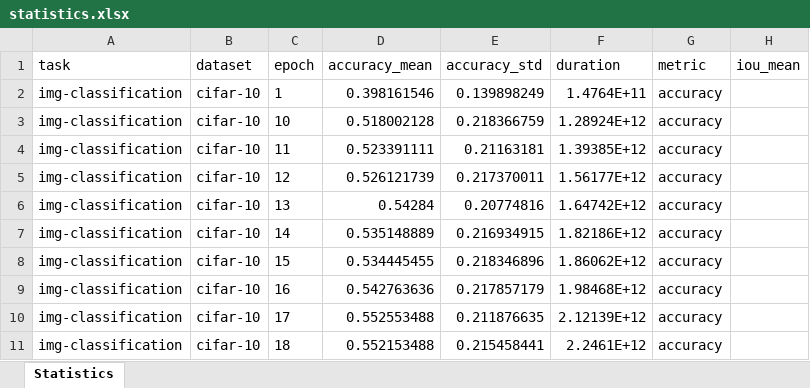
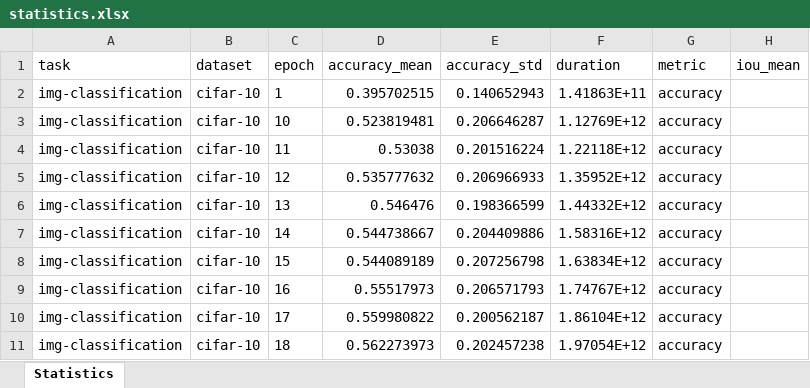
Before and after one commit to ABrain-One/nn-stat, an Excel workbook: excel/statistics.xlsx, sheet Statistics, drawn as a sheet; only a part is shown; values as stored, in another font and other column widths than the file's, no borders; charts and pictures not drawn; the diff covers the shown part only; the diff names each change by its address in the sheet, - before the commit and + after, or states it on an @@ line.

```diff
--- a/excel/statistics.xlsx (sheet Statistics)
+++ b/excel/statistics.xlsx (sheet Statistics)
-D2 (accuracy_mean): 0.398161546
+D2 (accuracy_mean): 0.395702515
-E2 (accuracy_std): 0.139898249
+E2 (accuracy_std): 0.140652943
-F2 (duration): 1.4764E+11
+F2 (duration): 1.41863E+11
-D3 (accuracy_mean): 0.518002128
+D3 (accuracy_mean): 0.523819481
-E3 (accuracy_std): 0.218366759
+E3 (accuracy_std): 0.206646287
-F3 (duration): 1.28924E+12
+F3 (duration): 1.12769E+12
-D4 (accuracy_mean): 0.523391111
+D4 (accuracy_mean): 0.53038
-E4 (accuracy_std): 0.21163181
+E4 (accuracy_std): 0.201516224
-F4 (duration): 1.39385E+12
+F4 (duration): 1.22118E+12
-D5 (accuracy_mean): 0.526121739
+D5 (accuracy_mean): 0.535777632
-E5 (accuracy_std): 0.217370011
+E5 (accuracy_std): 0.206966933
-F5 (duration): 1.56177E+12
+F5 (duration): 1.35952E+12
-D6 (accuracy_mean): 0.54284
+D6 (accuracy_mean): 0.546476
-E6 (accuracy_std): 0.20774816
+E6 (accuracy_std): 0.198366599
-F6 (duration): 1.64742E+12
+F6 (duration): 1.44332E+12
-D7 (accuracy_mean): 0.535148889
+D7 (accuracy_mean): 0.544738667
-E7 (accuracy_std): 0.216934915
+E7 (accuracy_std): 0.204409886
-F7 (duration): 1.82186E+12
+F7 (duration): 1.58316E+12
-D8 (accuracy_mean): 0.534445455
+D8 (accuracy_mean): 0.544089189
-E8 (accuracy_std): 0.218346896
+E8 (accuracy_std): 0.207256798
-F8 (duration): 1.86062E+12
+F8 (duration): 1.63834E+12
-D9 (accuracy_mean): 0.542763636
+D9 (accuracy_mean): 0.55517973
-E9 (accuracy_std): 0.217857179
+E9 (accuracy_std): 0.206571793
-F9 (duration): 1.98468E+12
+F9 (duration): 1.74767E+12
-D10 (accuracy_mean): 0.552553488
+D10 (accuracy_mean): 0.559980822
-E10 (accuracy_std): 0.211876635
+E10 (accuracy_std): 0.200562187
-F10 (duration): 2.12139E+12
+F10 (duration): 1.86104E+12
-D11 (accuracy_mean): 0.552153488
+D11 (accuracy_mean): 0.562273973
-E11 (accuracy_std): 0.215458441
+E11 (accuracy_std): 0.202457238
-F11 (duration): 2.2461E+12
+F11 (duration): 1.97054E+12
```
Also changed, not shown: other rows of this sheet, charts or pictures, 26 other files.
